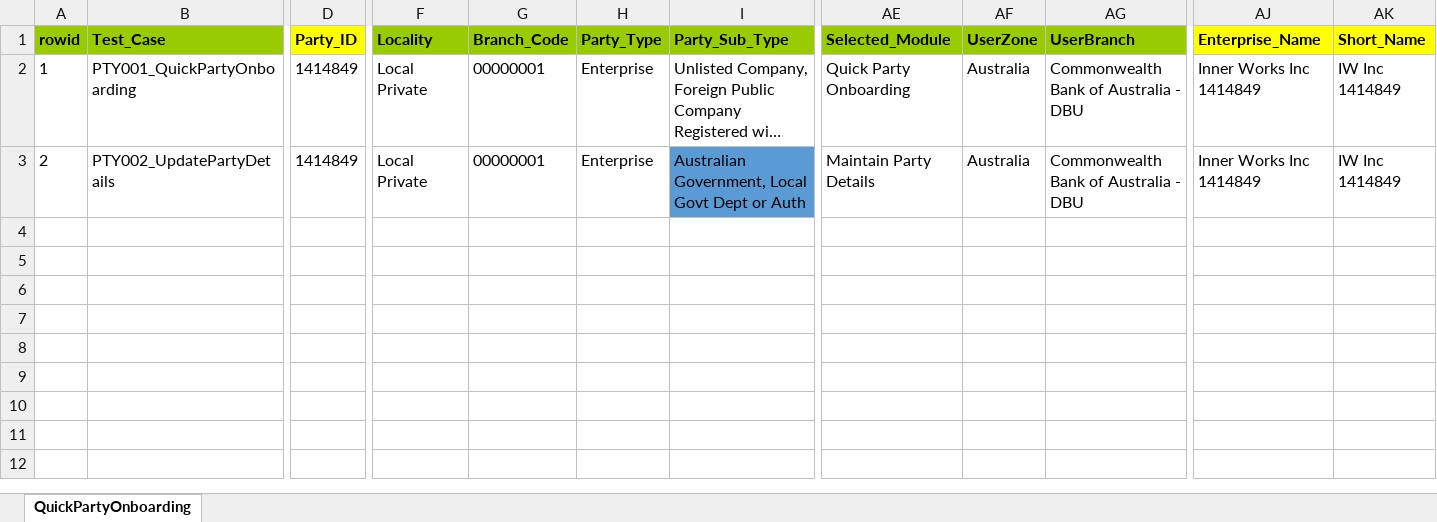
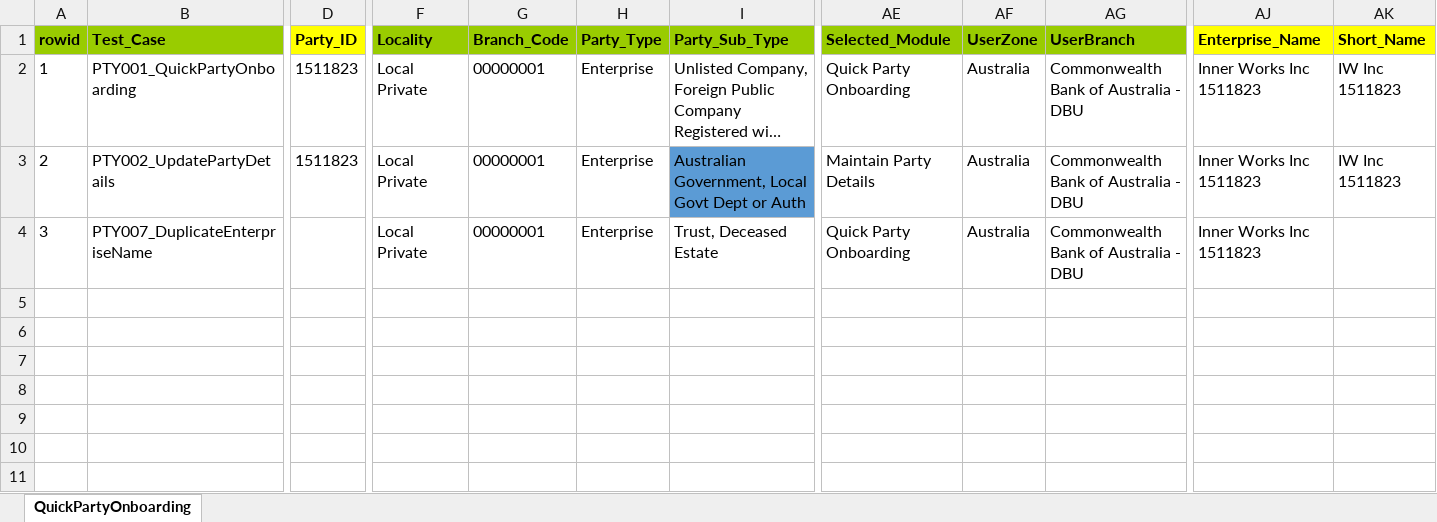
Before and after one commit to shirleenhong/automation-loan-application-cba, an Excel workbook: DataSet/Party_DataSet/PTY_DataSet.xlsx, sheet QuickPartyOnboarding, drawn as a sheet; only a part is shown, gaps mark what is left out; the shorter side is filled out with more unchanged rows; long unchanged cells end in …; values as stored, in another font and other column widths than the file's, no borders; rows hold the shown columns only; the diff names each change by its address in the sheet, - before the commit and + after, or states it on an @@ line.

```diff
--- a/DataSet/Party_DataSet/PTY_DataSet.xlsx (sheet QuickPartyOnboarding)
+++ b/DataSet/Party_DataSet/PTY_DataSet.xlsx (sheet QuickPartyOnboarding)
-D2:D3 (Party_ID): 1414849
+D2:D3 (Party_ID): 1511823
-AJ2:AJ3 (Enterprise_Name): Inner Works Inc 1414849
+AJ2:AJ3 (Enterprise_Name): Inner Works Inc 1511823
-AK2:AK3 (Short_Name): IW Inc 1414849
+AK2:AK3 (Short_Name): IW Inc 1511823
-row 4: (empty)
+row 4: 3 | PTY007_DuplicateEnterpriseName |  | Local Private | 00000001 | Enterprise | Trust, Deceased Estate | Quick Party Onboarding | Australia | Commonwealth Bank of Australia - DBU | Inner Works Inc 1511823
```
Also changed, not shown: 9 other files.
